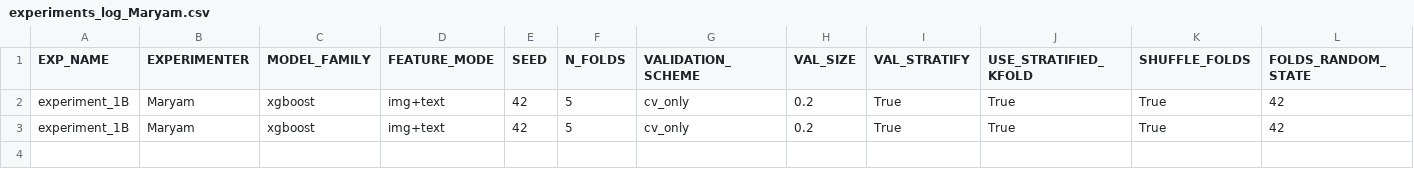
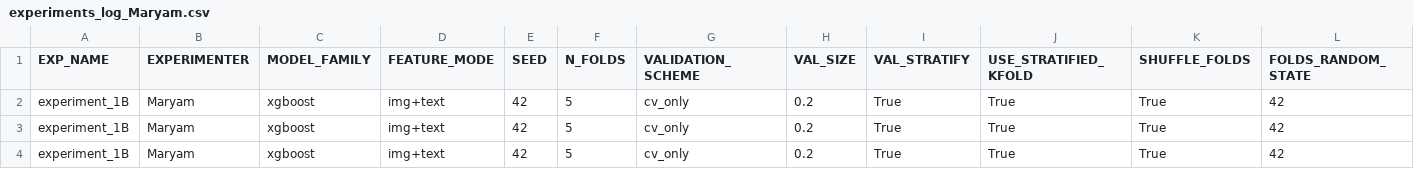
Before and after one commit to z-aqib/ml-competition, a CSV file: logs/experiments_log_Maryam.csv, drawn as a sheet; only a part is shown; rows hold the shown columns only; the diff names each change by its address in the sheet, - before the commit and + after, or states it on an @@ line.

```diff
--- a/logs/experiments_log_Maryam.csv
+++ b/logs/experiments_log_Maryam.csv
+row 4: experiment_1B | Maryam | xgboost | img+text | 42 | 5 | cv_only | 0.2 | True | True | True | 42
```
Also changed, not shown: logs/xgboost_Maryam.csv, 1 other file.
